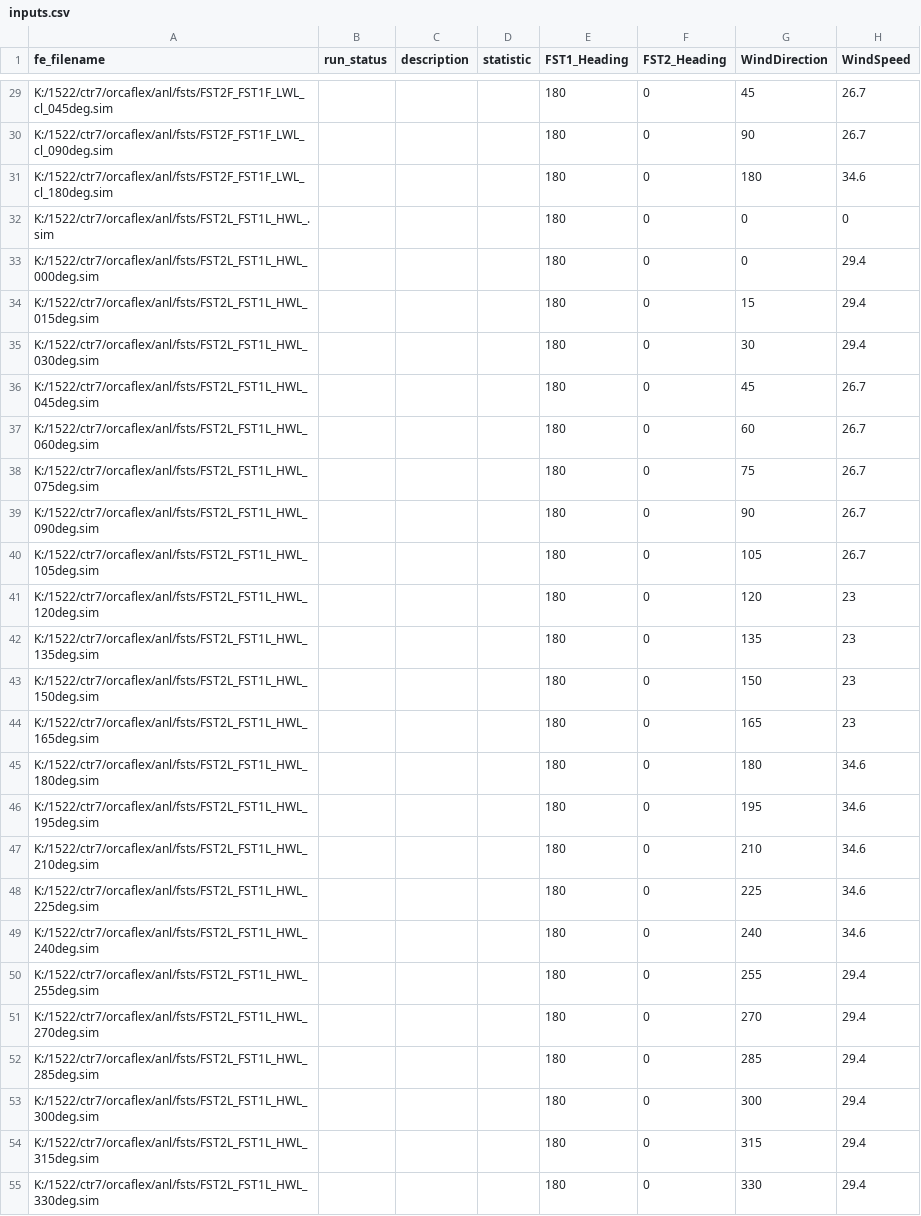
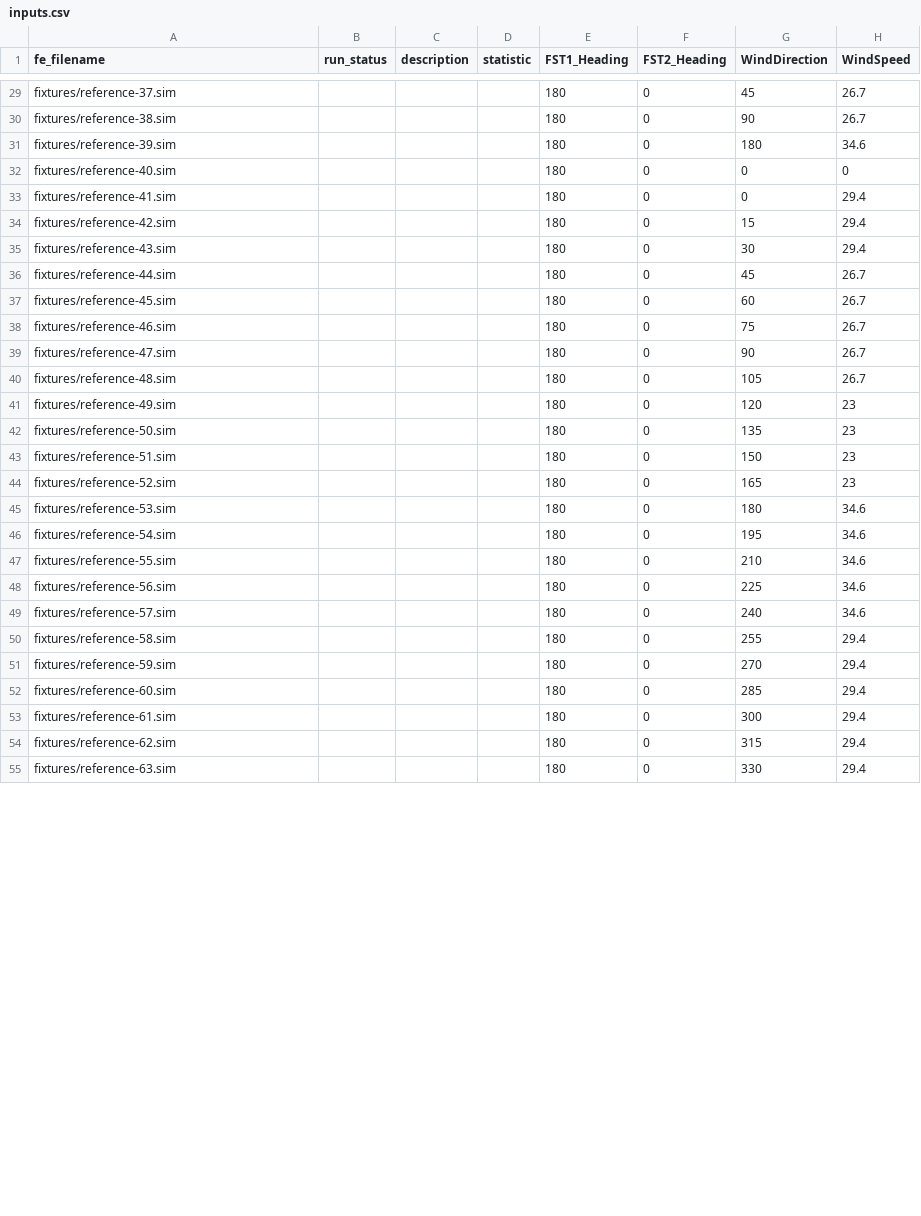
Before and after one commit to vamseeachanta/assetutilities, a CSV file: examples/workflows/excel_utilities/input_data/inputs.csv, drawn as a sheet; only a part is shown, gaps mark what is left out; the diff covers the shown part only; the diff names each change by its address in the sheet, - before the commit and + after, or states it on an @@ line.

```diff
--- a/examples/workflows/excel_utilities/input_data/inputs.csv
+++ b/examples/workflows/excel_utilities/input_data/inputs.csv
-A29 (fe_filename): K:/1522/ctr7/orcaflex/anl/fsts/FST2F_FST1F_LWL_cl_045deg.sim
+A29 (fe_filename): fixtures/reference-37.sim
-A30 (fe_filename): K:/1522/ctr7/orcaflex/anl/fsts/FST2F_FST1F_LWL_cl_090deg.sim
+A30 (fe_filename): fixtures/reference-38.sim
-A31 (fe_filename): K:/1522/ctr7/orcaflex/anl/fsts/FST2F_FST1F_LWL_cl_180deg.sim
+A31 (fe_filename): fixtures/reference-39.sim
-A32 (fe_filename): K:/1522/ctr7/orcaflex/anl/fsts/FST2L_FST1L_HWL_.sim
+A32 (fe_filename): fixtures/reference-40.sim
-A33 (fe_filename): K:/1522/ctr7/orcaflex/anl/fsts/FST2L_FST1L_HWL_000deg.sim
+A33 (fe_filename): fixtures/reference-41.sim
-A34 (fe_filename): K:/1522/ctr7/orcaflex/anl/fsts/FST2L_FST1L_HWL_015deg.sim
+A34 (fe_filename): fixtures/reference-42.sim
-A35 (fe_filename): K:/1522/ctr7/orcaflex/anl/fsts/FST2L_FST1L_HWL_030deg.sim
+A35 (fe_filename): fixtures/reference-43.sim
-A36 (fe_filename): K:/1522/ctr7/orcaflex/anl/fsts/FST2L_FST1L_HWL_045deg.sim
+A36 (fe_filename): fixtures/reference-44.sim
-A37 (fe_filename): K:/1522/ctr7/orcaflex/anl/fsts/FST2L_FST1L_HWL_060deg.sim
+A37 (fe_filename): fixtures/reference-45.sim
-A38 (fe_filename): K:/1522/ctr7/orcaflex/anl/fsts/FST2L_FST1L_HWL_075deg.sim
+A38 (fe_filename): fixtures/reference-46.sim
-A39 (fe_filename): K:/1522/ctr7/orcaflex/anl/fsts/FST2L_FST1L_HWL_090deg.sim
+A39 (fe_filename): fixtures/reference-47.sim
-A40 (fe_filename): K:/1522/ctr7/orcaflex/anl/fsts/FST2L_FST1L_HWL_105deg.sim
+A40 (fe_filename): fixtures/reference-48.sim
-A41 (fe_filename): K:/1522/ctr7/orcaflex/anl/fsts/FST2L_FST1L_HWL_120deg.sim
+A41 (fe_filename): fixtures/reference-49.sim
-A42 (fe_filename): K:/1522/ctr7/orcaflex/anl/fsts/FST2L_FST1L_HWL_135deg.sim
+A42 (fe_filename): fixtures/reference-50.sim
-A43 (fe_filename): K:/1522/ctr7/orcaflex/anl/fsts/FST2L_FST1L_HWL_150deg.sim
+A43 (fe_filename): fixtures/reference-51.sim
-A44 (fe_filename): K:/1522/ctr7/orcaflex/anl/fsts/FST2L_FST1L_HWL_165deg.sim
+A44 (fe_filename): fixtures/reference-52.sim
-A45 (fe_filename): K:/1522/ctr7/orcaflex/anl/fsts/FST2L_FST1L_HWL_180deg.sim
+A45 (fe_filename): fixtures/reference-53.sim
-A46 (fe_filename): K:/1522/ctr7/orcaflex/anl/fsts/FST2L_FST1L_HWL_195deg.sim
+A46 (fe_filename): fixtures/reference-54.sim
-A47 (fe_filename): K:/1522/ctr7/orcaflex/anl/fsts/FST2L_FST1L_HWL_210deg.sim
+A47 (fe_filename): fixtures/reference-55.sim
-A48 (fe_filename): K:/1522/ctr7/orcaflex/anl/fsts/FST2L_FST1L_HWL_225deg.sim
+A48 (fe_filename): fixtures/reference-56.sim
-A49 (fe_filename): K:/1522/ctr7/orcaflex/anl/fsts/FST2L_FST1L_HWL_240deg.sim
+A49 (fe_filename): fixtures/reference-57.sim
-A50 (fe_filename): K:/1522/ctr7/orcaflex/anl/fsts/FST2L_FST1L_HWL_255deg.sim
+A50 (fe_filename): fixtures/reference-58.sim
-A51 (fe_filename): K:/1522/ctr7/orcaflex/anl/fsts/FST2L_FST1L_HWL_270deg.sim
+A51 (fe_filename): fixtures/reference-59.sim
-A52 (fe_filename): K:/1522/ctr7/orcaflex/anl/fsts/FST2L_FST1L_HWL_285deg.sim
+A52 (fe_filename): fixtures/reference-60.sim
-A53 (fe_filename): K:/1522/ctr7/orcaflex/anl/fsts/FST2L_FST1L_HWL_300deg.sim
+A53 (fe_filename): fixtures/reference-61.sim
-A54 (fe_filename): K:/1522/ctr7/orcaflex/anl/fsts/FST2L_FST1L_HWL_315deg.sim
+A54 (fe_filename): fixtures/reference-62.sim
-A55 (fe_filename): K:/1522/ctr7/orcaflex/anl/fsts/FST2L_FST1L_HWL_330deg.sim
+A55 (fe_filename): fixtures/reference-63.sim
```
Also changed, not shown: 33 edited cells elsewhere in this file, examples/workflows/excel_utilities/input_data/results.csv, 6 other files.
